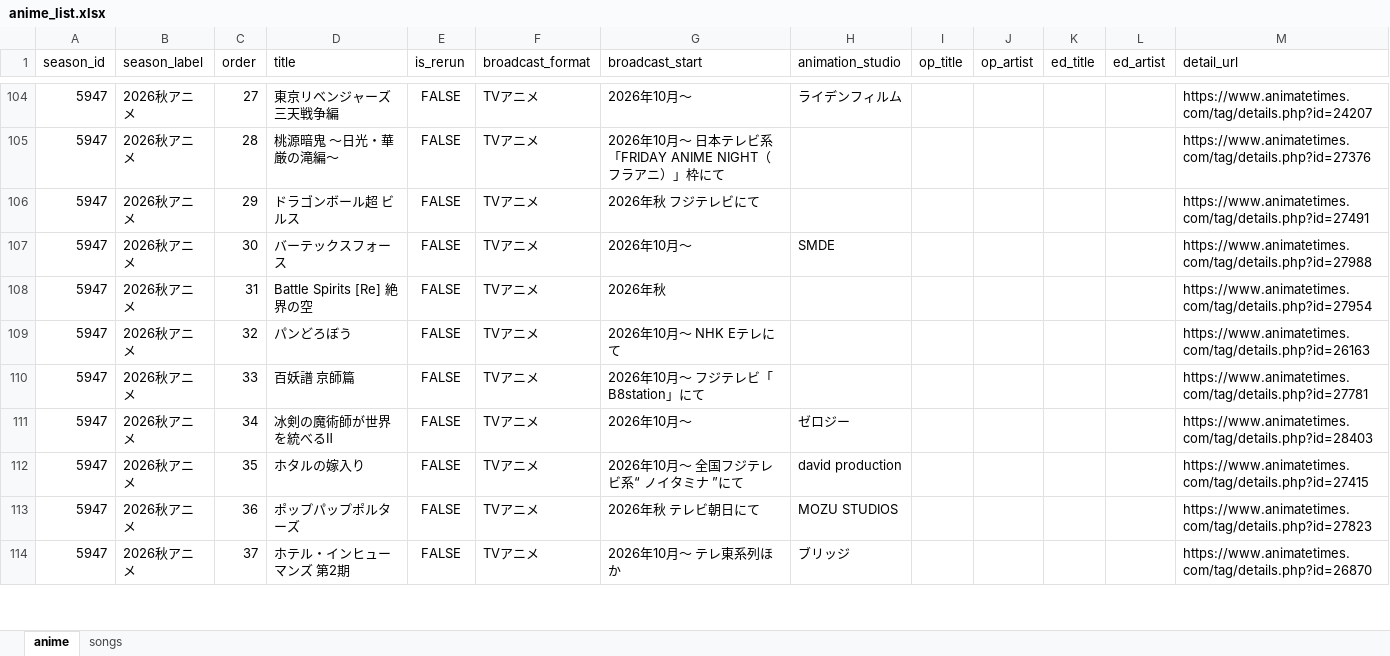
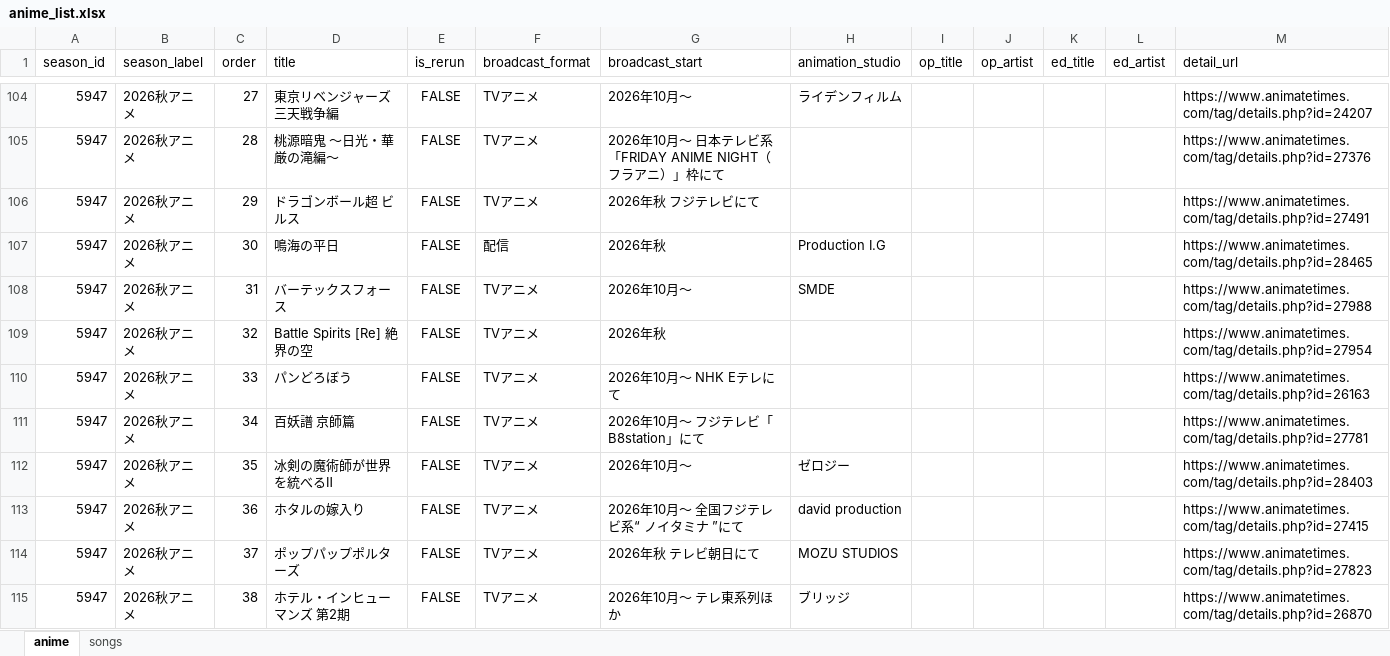
Before and after one commit to kageug/anime-list-updater, an Excel workbook: data/anime_list.xlsx, sheet anime, drawn as a sheet; only a part is shown, gaps mark what is left out; values as stored, in another font and other column widths than the file's, no borders; addresses are those after the commit; the diff covers the shown part only; the diff names each change by its address in the sheet, - before the commit and + after, or states it on an @@ line.

Commit message:
auto: anime list update 2026-06-03

```diff
--- a/data/anime_list.xlsx (sheet anime)
+++ b/data/anime_list.xlsx (sheet anime)
+row 107: 5947 | 2026秋アニメ | 30 | 鳴海の平日 | FALSE | 配信 | 2026年秋 | Production I.G |  |  |  |  | https://www.animatetimes.com/tag/details.php?id=28465
-C108 (order): 30
+C108 (order): 31
-C109 (order): 31
+C109 (order): 32
-C110 (order): 32
+C110 (order): 33
-C111 (order): 33
+C111 (order): 34
-C112 (order): 34
+C112 (order): 35
-C113 (order): 35
+C113 (order): 36
-C114 (order): 36
+C114 (order): 37
-C115 (order): 37
+C115 (order): 38
```
Also changed, not shown: 13 edited cells elsewhere in this sheet, sheet songs, 4 other files.
